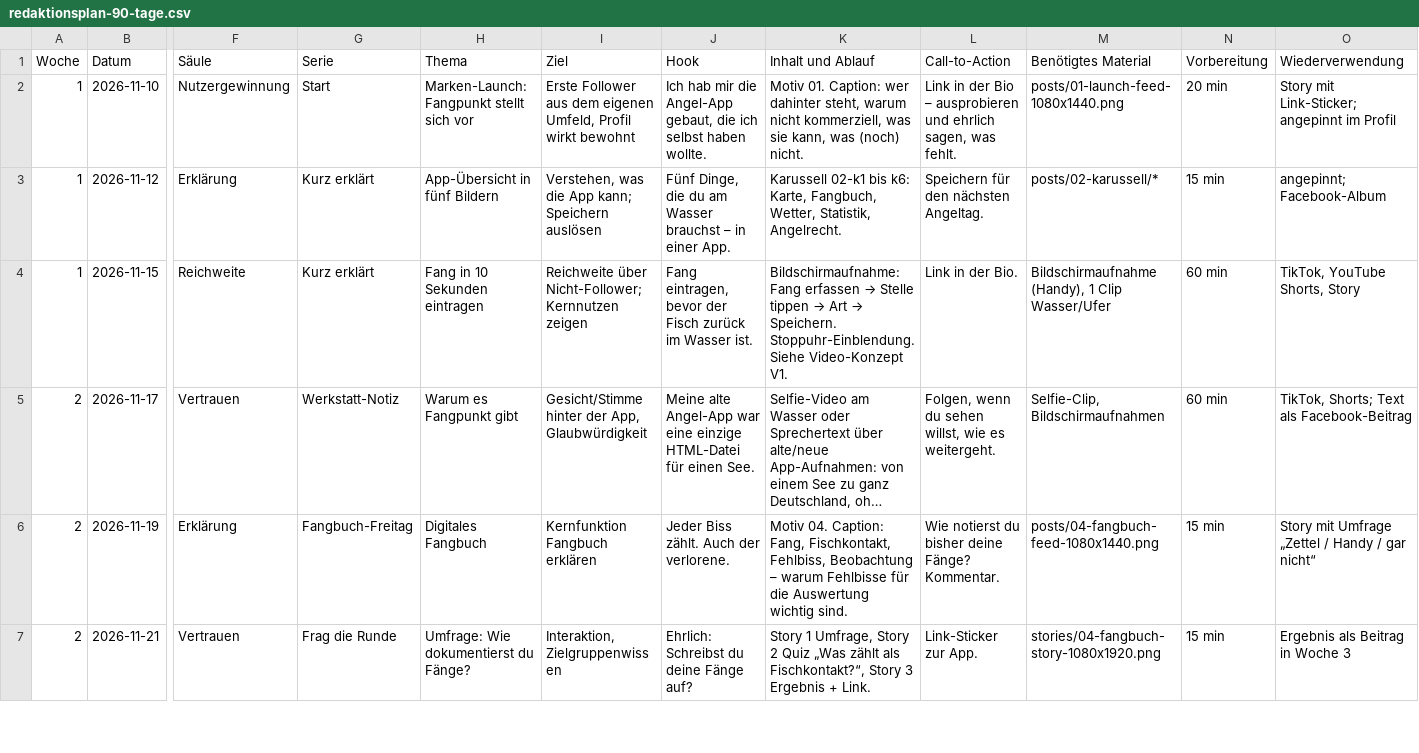
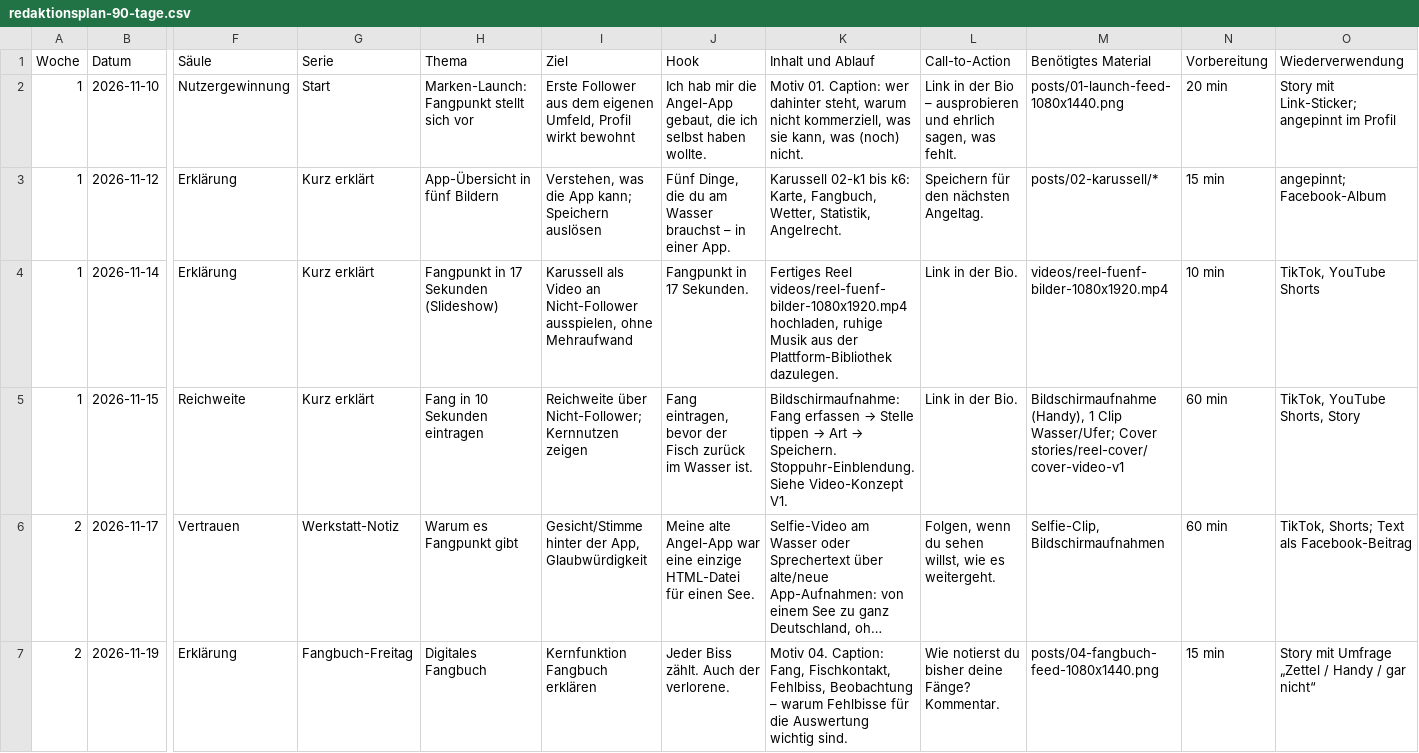
Before and after one commit to g5v4yjg24g-eng/Angelkarte-Deutschland, a CSV file: marketing/content-calendar/redaktionsplan-90-tage.csv, drawn as a sheet; only a part is shown, gaps mark what is left out; the shorter side is filled out with more unchanged rows; long unchanged cells end in …; addresses are those after the commit; rows hold the shown columns only; the diff covers the shown part only; the diff names each change by its address in the sheet, - before the commit and + after, or states it on an @@ line.

```diff
--- a/marketing/content-calendar/redaktionsplan-90-tage.csv
+++ b/marketing/content-calendar/redaktionsplan-90-tage.csv
+row 4: 1 | 2026-11-14 | Erklärung | Kurz erklärt | Fangpunkt in 17 Sekunden (Slideshow) | Karussell als Video an Nicht-Follower ausspielen, ohne Mehraufwand | Fangpunkt in 17 Sekunden. | Fertiges Reel videos/reel-fuenf-bilder-1080x1920.mp4 hochladen, ruhige Musik aus der Plattform-Bibliothek dazulegen. | Link in der Bio. | videos/reel-fuenf-bilder-1080x1920.mp4 | 10 min | TikTok, YouTube Shorts
-M5 (Benötigtes Material): …1 Clip Wasser/Ufer
+M5 (Benötigtes Material): …1 Clip Wasser/Ufer; Cover stories/reel-cover/cover-video-v1
```
Also changed, not shown: 2 edited cells elsewhere in this file, 40 other files.
